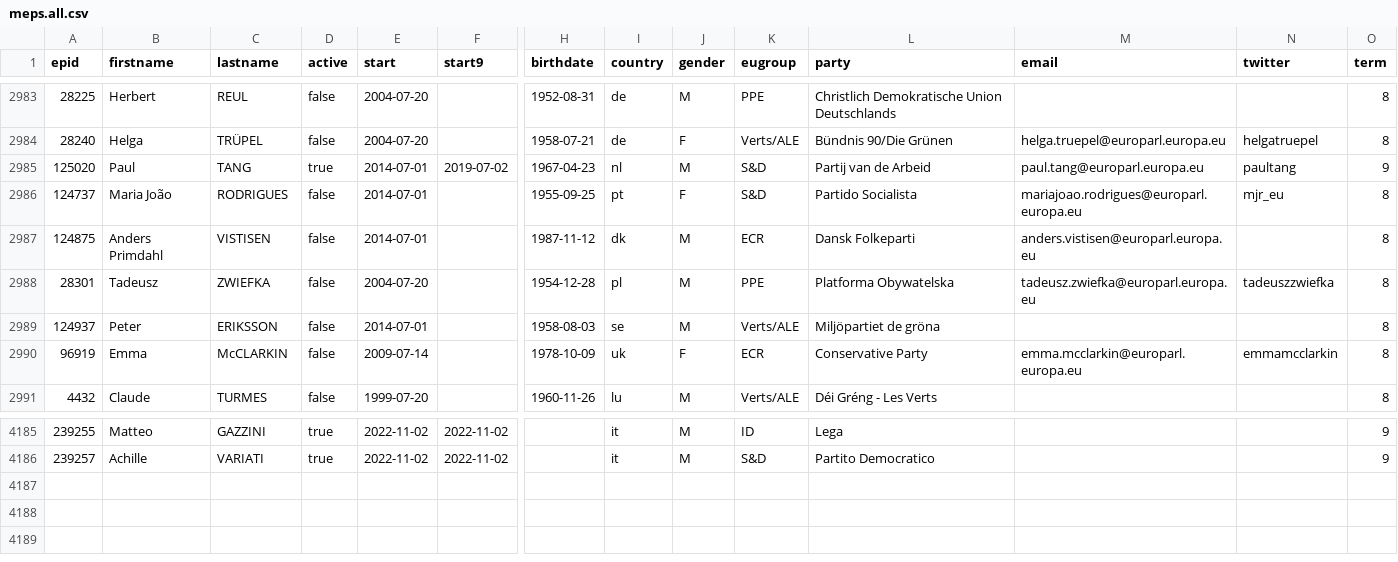
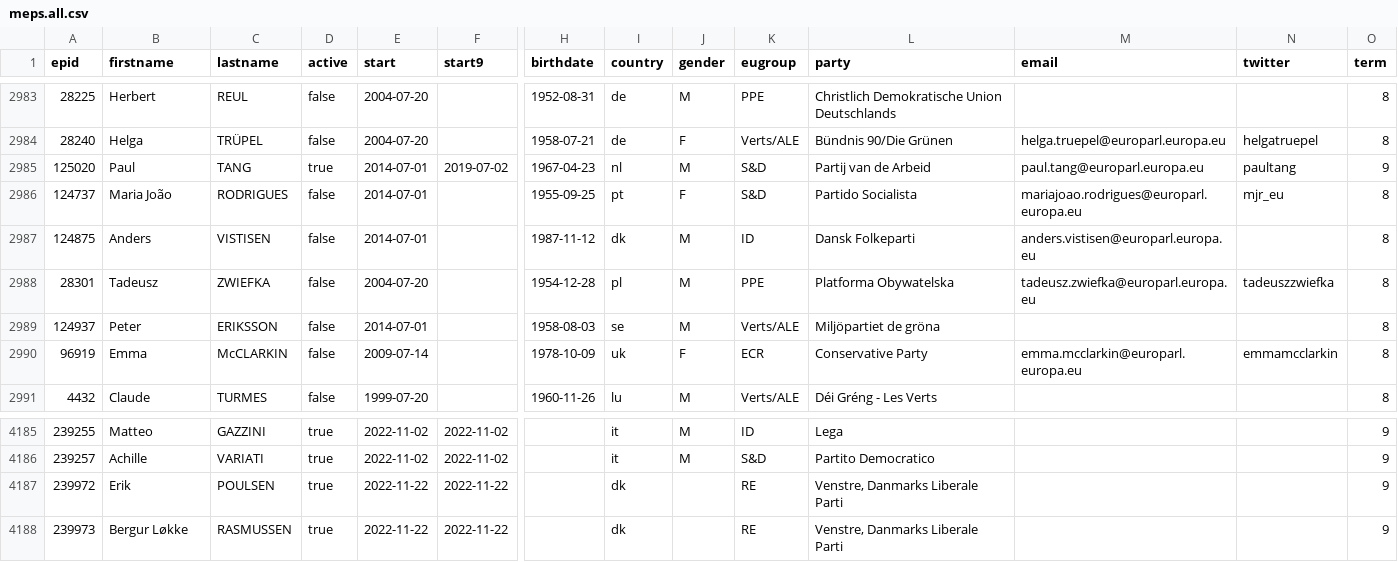
Before and after one commit to TechToThePeople/mep, a CSV file: data/meps.all.csv, drawn as a sheet; only a part is shown, gaps mark what is left out; rows hold the shown columns only; the diff names each change by its address in the sheet, - before the commit and + after, or states it on an @@ line.

```diff
--- a/data/meps.all.csv
+++ b/data/meps.all.csv
-B2987 (firstname): Anders Primdahl
+B2987 (firstname): Anders
-K2987 (eugroup): ECR
+K2987 (eugroup): ID
+row 4187: 239972 | Erik | POULSEN | true | 2022-11-22 | 2022-11-22 |  | dk |  | RE | Venstre, Danmarks Liberale Parti |  |  | 9
+row 4188: 239973 | Bergur Løkke | RASMUSSEN | true | 2022-11-22 | 2022-11-22 |  | dk |  | RE | Venstre, Danmarks Liberale Parti |  |  | 9
```
Also changed, not shown: data/inout.csv, data/meps.csv, 5 other files.
